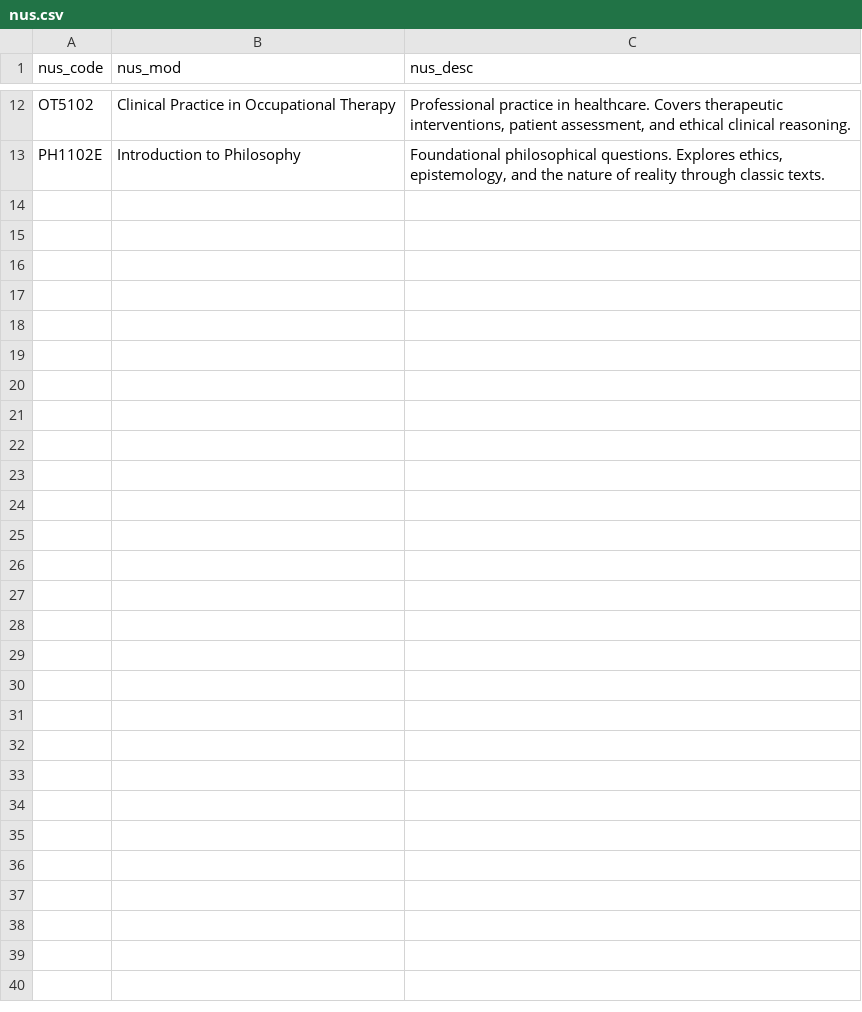
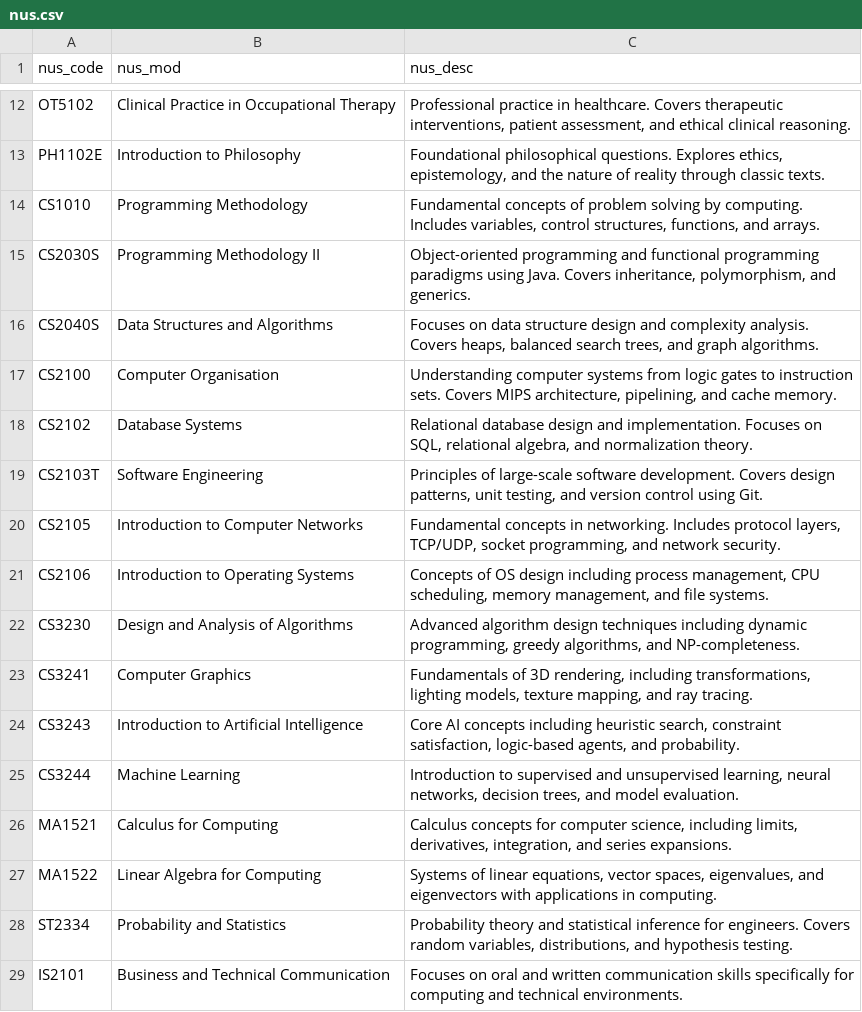
Before and after one commit to Zmzzz3/ModMatch, a CSV file: data/nus.csv, drawn as a sheet; only a part is shown, gaps mark what is left out.

```diff
--- a/data/nus.csv
+++ b/data/nus.csv
@@ -13 +13,17 @@ OT5102,Clinical Practice in Occupational Therapy,"Professional practice in healt
 PH1102E,Introduction to Philosophy,"Foundational philosophical questions. Explores ethics, epistemology, and the nature of reality through classic texts."
+CS1010,Programming Methodology,"Fundamental concepts of problem solving by computing. Includes variables, control structures, functions, and arrays."
+CS2030S,Programming Methodology II,"Object-oriented programming and functional programming paradigms using Java. Covers inheritance, polymorphism, and generics."
+CS2040S,Data Structures and Algorithms,"Focuses on data structure design and complexity analysis. Covers heaps, balanced search trees, and graph algorithms."
+CS2100,Computer Organisation,"Understanding computer systems from logic gates to instruction sets. Covers MIPS architecture, pipelining, and cache memory."
+CS2102,Database Systems,"Relational database design and implementation. Focuses on SQL, relational algebra, and normalization theory."
+CS2103T,Software Engineering,"Principles of large-scale software development. Covers design patterns, unit testing, and version control using Git."
+CS2105,Introduction to Computer Networks,"Fundamental concepts in networking. Includes protocol layers, TCP/UDP, socket programming, and network security."
+CS2106,Introduction to Operating Systems,"Concepts of OS design including process management, CPU scheduling, memory management, and file systems."
+CS3230,Design and Analysis of Algorithms,"Advanced algorithm design techniques including dynamic programming, greedy algorithms, and NP-completeness."
+CS3241,Computer Graphics,"Fundamentals of 3D rendering, including transformations, lighting models, texture mapping, and ray tracing."
+CS3243,Introduction to Artificial Intelligence,"Core AI concepts including heuristic search, constraint satisfaction, logic-based agents, and probability."
+CS3244,Machine Learning,"Introduction to supervised and unsupervised learning, neural networks, decision trees, and model evaluation."
+MA1521,Calculus for Computing,"Calculus concepts for computer science, including limits, derivatives, integration, and series expansions."
+MA1522,Linear Algebra for Computing,"Systems of linear equations, vector spaces, eigenvalues, and eigenvectors with applications in computing."
+ST2334,Probability and Statistics,"Probability theory and statistical inference for engineers. Covers random variables, distributions, and hypothesis testing."
+IS2101,Business and Technical Communication,Focuses on oral and written communication skills specifically for computing and technical environments.
```
Also changed, not shown: data/pu.csv, 4 other files.
